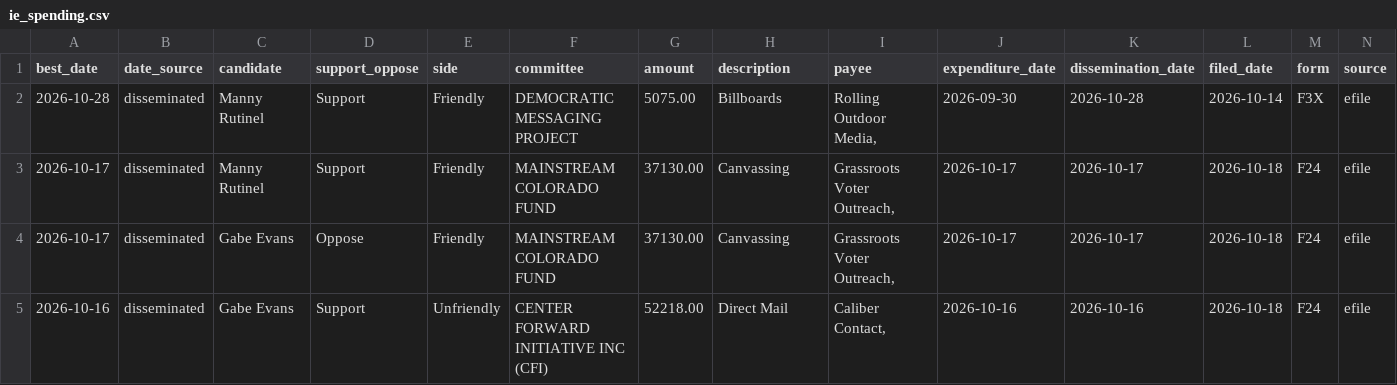
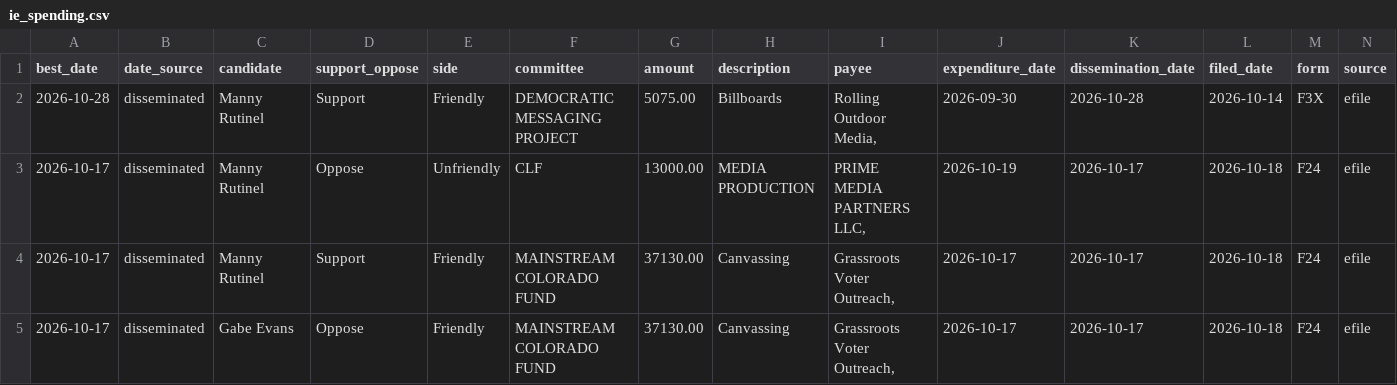
Before and after one commit to elliotgross-aidems/co8-ie-tracker, a CSV file: data/ie_spending.csv, drawn as a sheet; only a part is shown; the shorter side is filled out with more unchanged rows; rows hold the shown columns only; the diff names each change by its address in the sheet, - before the commit and + after, or states it on an @@ line.

```diff
--- a/data/ie_spending.csv
+++ b/data/ie_spending.csv
+row 3: 2026-10-17 | disseminated | Manny Rutinel | Oppose | Unfriendly | CLF | 13000.00 | MEDIA PRODUCTION | PRIME MEDIA PARTNERS LLC, | 2026-10-19 | 2026-10-17 | 2026-10-18 | F24 | efile
```
Also changed, not shown: 2 other files.
